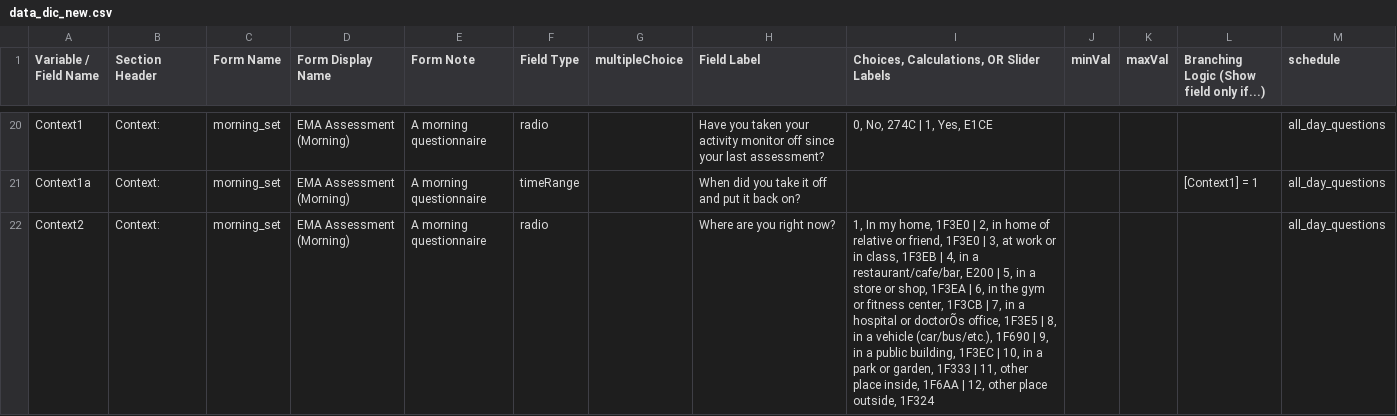
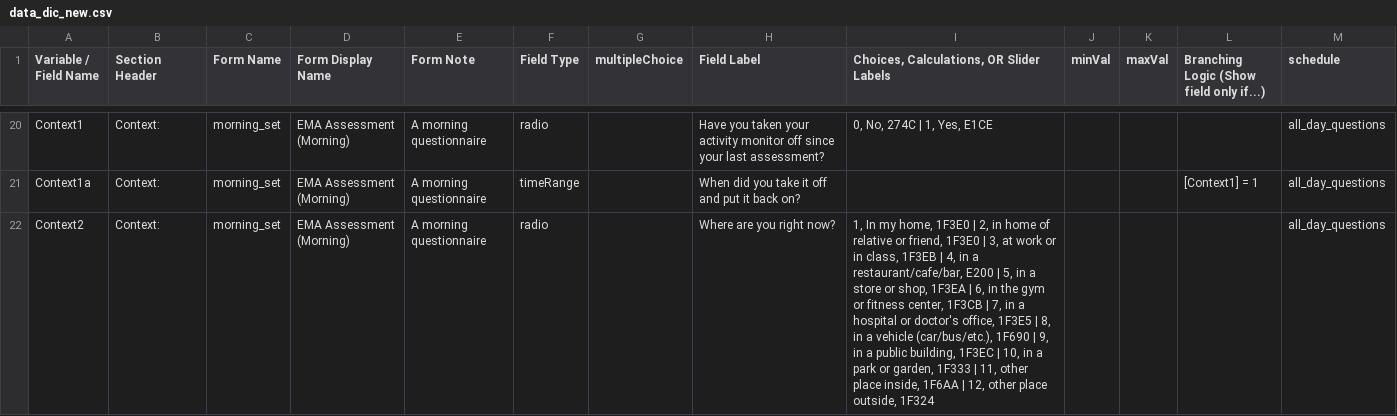
Before and after one commit to ChildMindInstitute/NIMH_EMA_applet, a CSV file: data_dic_new.csv, drawn as a sheet; only a part is shown, gaps mark what is left out; the diff covers the shown part only.

```diff
--- a/data_dic_new.csv
+++ b/data_dic_new.csv
@@ -21,2 +21,2 @@ Context1,Context:,morning_set,EMA Assessment (Morning),A morning questionnaire,r
 Context1a,Context:,morning_set,EMA Assessment (Morning),A morning questionnaire,timeRange,,When did you take it off and put it back on?,,,,[Context1] = 1,all_day_questions
-Context2,Context:,morning_set,EMA Assessment (Morning),A morning questionnaire,radio,,Where are you right now?,"1, In my home, 1F3E0 | 2, in home of relative or friend, 1F3E0 | 3, at work or in class, 1F3EB | 4, in a restaurant/cafe/bar, E200 | 5, in a store or shop, 1F3EA | 6, in the gym or fitness center, 1F3CB | 7, in a hospital or doctorÕs office, 1F3E5 | 8, in a vehicle (car/bus/etc.), 1F690 | 9, in a public building, 1F3EC | 10, in a park or garden, 1F333 | 11, other place inside, 1F6AA | 12, other place outside, 1F324",,,,all_day_questions
+Context2,Context:,morning_set,EMA Assessment (Morning),A morning questionnaire,radio,,Where are you right now?,"1, In my home, 1F3E0 | 2, in home of relative or friend, 1F3E0 | 3, at work or in class, 1F3EB | 4, in a restaurant/cafe/bar, E200 | 5, in a store or shop, 1F3EA | 6, in the gym or fitness center, 1F3CB | 7, in a hospital or doctor's office, 1F3E5 | 8, in a vehicle (car/bus/etc.), 1F690 | 9, in a public building, 1F3EC | 10, in a park or garden, 1F333 | 11, other place inside, 1F6AA | 12, other place outside, 1F324",,,,all_day_questions
```
Also changed, not shown: 5 edited cells elsewhere in this file, 6 other files.
